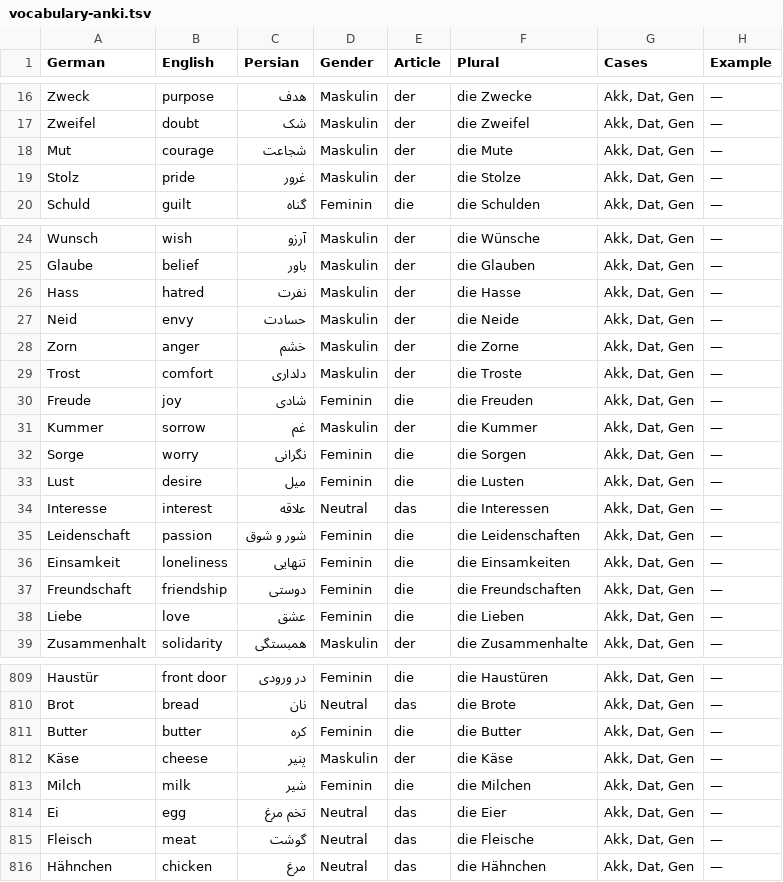
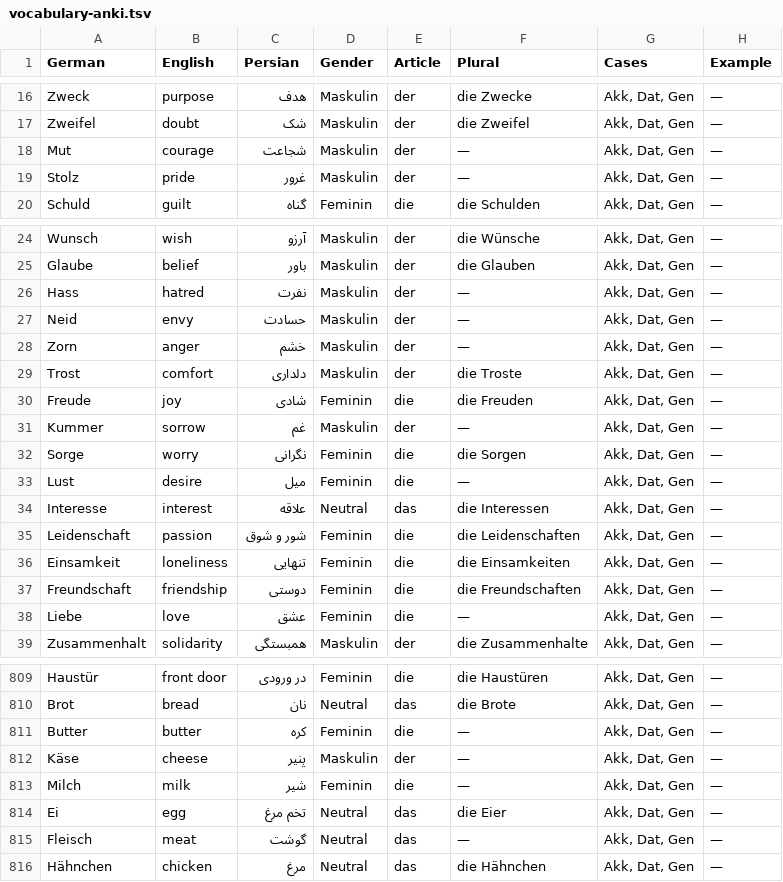
Before and after one commit to alisadeghiaghili/Deutsch, a TSV file: B1/flashcards/vocabulary-anki.tsv, drawn as a sheet; only a part is shown, gaps mark what is left out; the diff covers the shown part only.

Commit message:
fix: correct invented vocabulary plurals across CEFR levels

```diff
--- a/B1/flashcards/vocabulary-anki.tsv
+++ b/B1/flashcards/vocabulary-anki.tsv
@@ -17,4 +17,4 @@ Zweck	purpose	هدف	Maskulin	der	die Zwecke	Akk, Dat, Gen	—
 Zweifel	doubt	شک	Maskulin	der	die Zweifel	Akk, Dat, Gen	—
-Mut	courage	شجاعت	Maskulin	der	die Mute	Akk, Dat, Gen	—
-Stolz	pride	غرور	Maskulin	der	die Stolze	Akk, Dat, Gen	—
+Mut	courage	شجاعت	Maskulin	der	—	Akk, Dat, Gen	—
+Stolz	pride	غرور	Maskulin	der	—	Akk, Dat, Gen	—
 Schuld	guilt	گناه	Feminin	die	die Schulden	Akk, Dat, Gen	—
@@ -25,10 +25,10 @@ Wunsch	wish	آرزو	Maskulin	der	die Wünsche	Akk, Dat, Gen	—
 Glaube	belief	باور	Maskulin	der	die Glauben	Akk, Dat, Gen	—
-Hass	hatred	نفرت	Maskulin	der	die Hasse	Akk, Dat, Gen	—
-Neid	envy	حسادت	Maskulin	der	die Neide	Akk, Dat, Gen	—
-Zorn	anger	خشم	Maskulin	der	die Zorne	Akk, Dat, Gen	—
+Hass	hatred	نفرت	Maskulin	der	—	Akk, Dat, Gen	—
+Neid	envy	حسادت	Maskulin	der	—	Akk, Dat, Gen	—
+Zorn	anger	خشم	Maskulin	der	—	Akk, Dat, Gen	—
 Trost	comfort	دلداری	Maskulin	der	die Troste	Akk, Dat, Gen	—
 Freude	joy	شادی	Feminin	die	die Freuden	Akk, Dat, Gen	—
-Kummer	sorrow	غم	Maskulin	der	die Kummer	Akk, Dat, Gen	—
+Kummer	sorrow	غم	Maskulin	der	—	Akk, Dat, Gen	—
 Sorge	worry	نگرانی	Feminin	die	die Sorgen	Akk, Dat, Gen	—
-Lust	desire	میل	Feminin	die	die Lusten	Akk, Dat, Gen	—
+Lust	desire	میل	Feminin	die	—	Akk, Dat, Gen	—
 Interesse	interest	علاقه	Neutral	das	die Interessen	Akk, Dat, Gen	—
@@ -37,3 +37,3 @@ Einsamkeit	loneliness	تنهایی	Feminin	die	die Einsamkeiten	Akk, Dat, Gen
 Freundschaft	friendship	دوستی	Feminin	die	die Freundschaften	Akk, Dat, Gen	—
-Liebe	love	عشق	Feminin	die	die Lieben	Akk, Dat, Gen	—
+Liebe	love	عشق	Feminin	die	—	Akk, Dat, Gen	—
 Zusammenhalt	solidarity	همبستگی	Maskulin	der	die Zusammenhalte	Akk, Dat, Gen	—
@@ -810,7 +810,7 @@ Haustür	front door	در ورودی	Feminin	die	die Haustüren	Akk, Dat, Gen	—
 Brot	bread	نان	Neutral	das	die Brote	Akk, Dat, Gen	—
-Butter	butter	کره	Feminin	die	die Butter	Akk, Dat, Gen	—
-Käse	cheese	پنیر	Maskulin	der	die Käse	Akk, Dat, Gen	—
-Milch	milk	شیر	Feminin	die	die Milchen	Akk, Dat, Gen	—
+Butter	butter	کره	Feminin	die	—	Akk, Dat, Gen	—
+Käse	cheese	پنیر	Maskulin	der	—	Akk, Dat, Gen	—
+Milch	milk	شیر	Feminin	die	—	Akk, Dat, Gen	—
 Ei	egg	تخم مرغ	Neutral	das	die Eier	Akk, Dat, Gen	—
-Fleisch	meat	گوشت	Neutral	das	die Fleische	Akk, Dat, Gen	—
+Fleisch	meat	گوشت	Neutral	das	—	Akk, Dat, Gen	—
 Hähnchen	chicken	مرغ	Neutral	das	die Hähnchen	Akk, Dat, Gen	—
```
Also changed, not shown: 16 edited cells elsewhere in this file, A1/flashcards/vocabulary-anki.tsv, A2/flashcards/vocabulary-anki.tsv, 8 other files.
